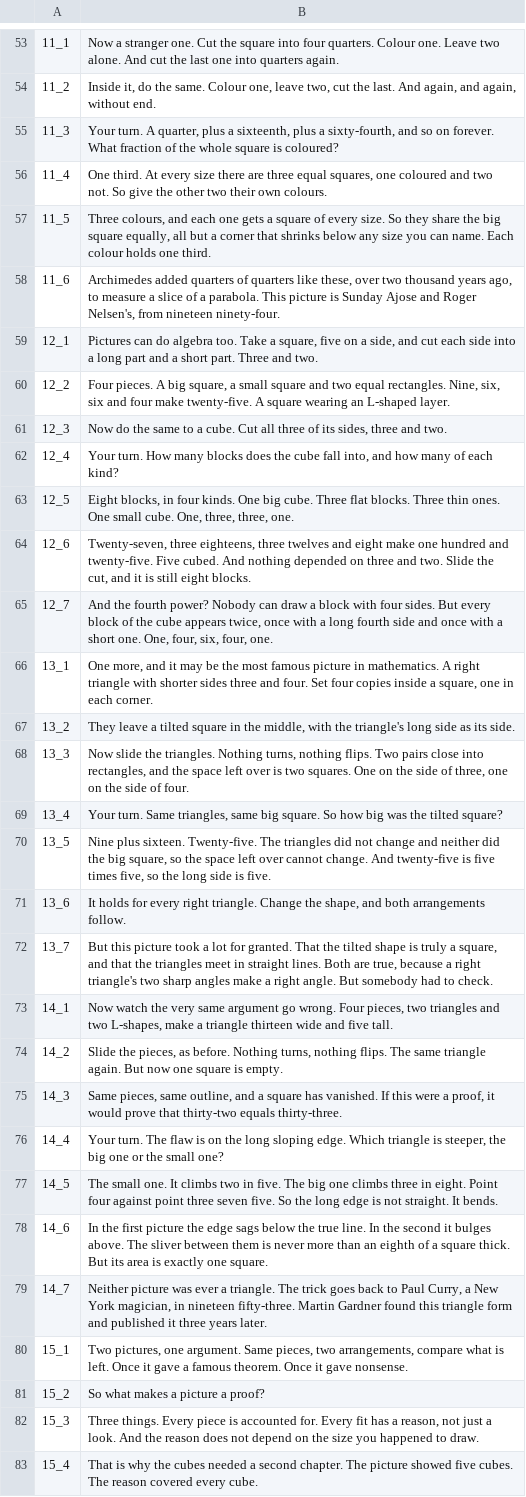
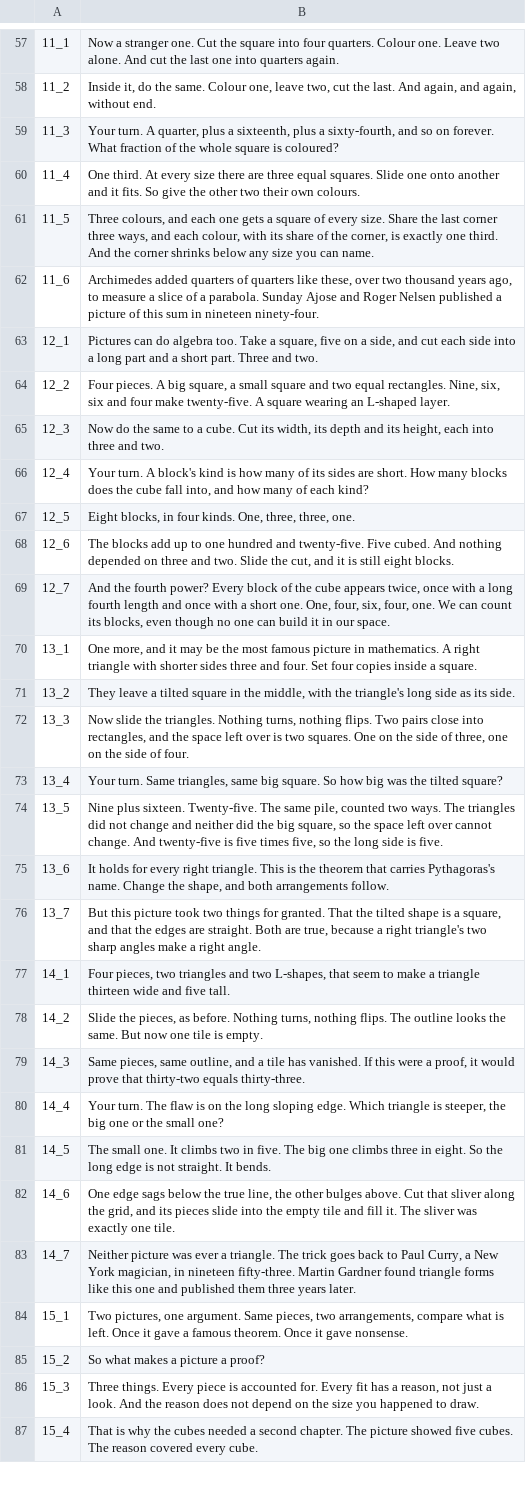
Before and after one commit to Dicklesworthstone/jeffs_math_explainer_videos, a TSV file: explainer_corpus/visual_proofs/script.tsv, drawn as a sheet; only a part is shown, gaps mark what is left out; addresses are those after the commit; the diff covers the shown part only; the diff names each change by its address in the sheet, - before the commit and + after, or states it on an @@ line.

```diff
--- a/explainer_corpus/visual_proofs/script.tsv
+++ b/explainer_corpus/visual_proofs/script.tsv
-B60: …three equal squares, one coloured and two not. So give…
+B60: …three equal squares. Slide one onto another and it fits. So give…
-B61: …every size. So they share the big square equally, all but a corner that shrinks below any size you can name. Each colour holds one third.
+B61: …every size. Share the last corner three ways, and each colour, with its share of the corner, is exactly one third. And the corner shrinks below any size you can name.
-B62: …a parabola. This picture is Sunday Ajose and Roger Nelsen's, from nineteen ninety-four.
+B62: …a parabola. Sunday Ajose and Roger Nelsen published a picture of this sum in nineteen ninety-four.
-B65: …cube. Cut all three of its sides, three and…
+B65: …cube. Cut its width, its depth and its height, each into three and…
-B66: Your turn. How many…
+B66: Your turn. A block's kind is how many of its sides are short. How many…
-B67: …four kinds. One big cube. Three flat blocks. Three thin ones. One small cube. One, three,…
+B67: …four kinds. One, three,…
-B68: Twenty-seven, three eighteens, three twelves and eight make one hundred…
+B68: The blocks add up to one hundred…
-B69: …fourth power? Nobody can draw a block with four sides. But every block of the cube appears twice, once with a long fourth side and once with a short one. One, four, six, four, one.
+B69: …fourth power? Every block of the cube appears twice, once with a long fourth length and once with a short one. One, four, six, four, one. We can count its blocks, even though no one can build it in our space.
-B70: …inside a square, one in each corner.
+B70: …inside a square.
-B74: …Twenty-five. The triangles did…
+B74: …Twenty-five. The same pile, counted two ways. The triangles did…
-B75: …right triangle. Change the…
+B75: …right triangle. This is the theorem that carries Pythagoras's name. Change the…
-B76: …picture took a lot for granted. That the tilted shape is truly a square, and that the triangles meet in straight lines. Both are true, because a right triangle's two sharp angles make a right angle. But somebody had to check.
+B76: …picture took two things for granted. That the tilted shape is a square, and that the edges are straight. Both are true, because a right triangle's two sharp angles make a right angle.
-B77: Now watch the very same argument go wrong. Four pieces, two triangles and two L-shapes, make a…
+B77: Four pieces, two triangles and two L-shapes, that seem to make a…
-B78: …flips. The same triangle again. But now one square is empty.
+B78: …flips. The outline looks the same. But now one tile is empty.
-B79: …and a square has vanished.…
+B79: …and a tile has vanished.…
-B81: …in eight. Point four against point three seven five. So the…
+B81: …in eight. So the…
-B82: In the first picture the edge sags below the true line. In the second it bulges above. The sliver between them is never more than an eighth of a square thick. But its area is exactly one square.
+B82: One edge sags below the true line, the other bulges above. Cut that sliver along the grid, and its pieces slide into the empty tile and fill it. The sliver was exactly one tile.
-B83: …Gardner found this triangle form and published it three years…
+B83: …Gardner found triangle forms like this one and published them three years…
```
Also changed, not shown: 4 added rows and 35 edited cells elsewhere in this file, 7 other files.
